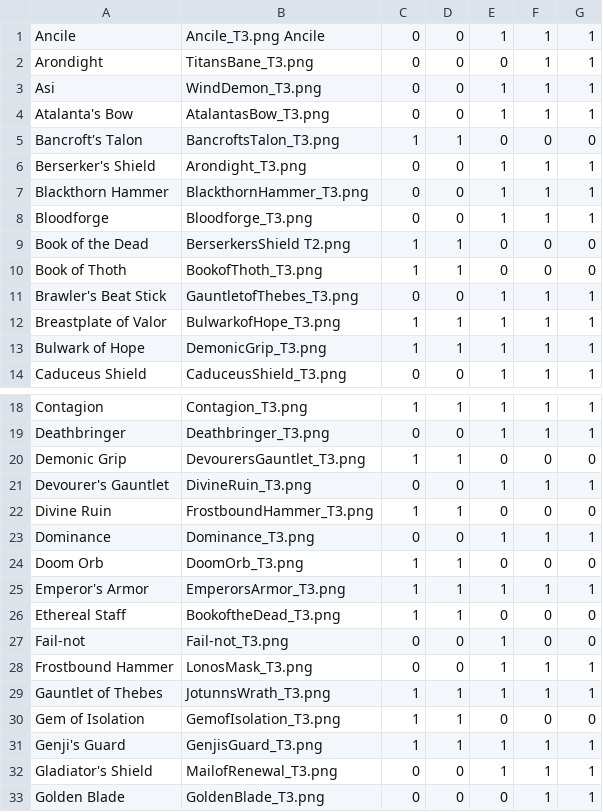
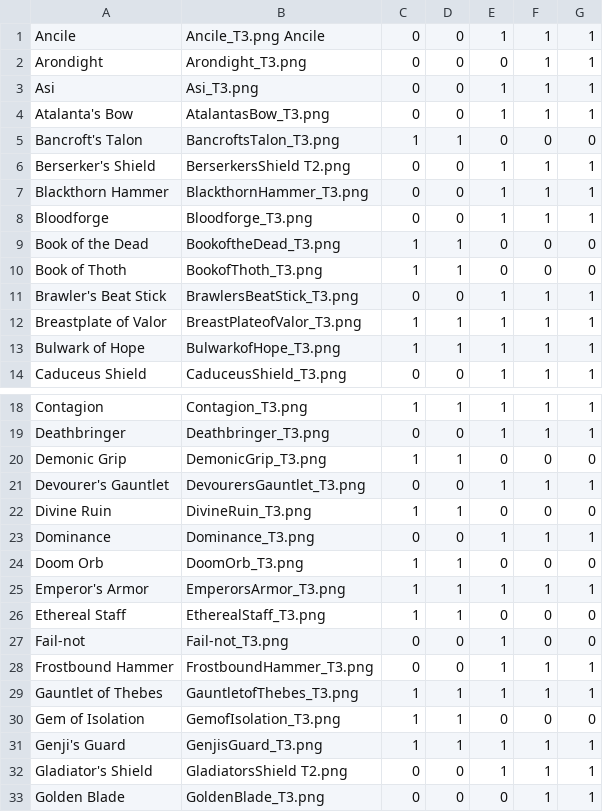
Before and after one commit to fellensteinb17/CSCI-4710-Final, a CSV file: items.csv, drawn as a sheet; only a part is shown, gaps mark what is left out; the diff covers the shown part only.

```diff
--- a/items.csv
+++ b/items.csv
@@ -1,14 +1,14 @@
 Ancile,Ancile_T3.png Ancile ,0,0,1,1,1
-Arondight,TitansBane_T3.png ,0,0,0,1,1
-Asi,WindDemon_T3.png ,0,0,1,1,1
+Arondight,Arondight_T3.png ,0,0,0,1,1
+Asi,Asi_T3.png ,0,0,1,1,1
 Atalanta's Bow,AtalantasBow_T3.png ,0,0,1,1,1
 Bancroft's Talon,BancroftsTalon_T3.png,1,1,0,0,0
-Berserker's Shield,Arondight_T3.png ,0,0,1,1,1
+Berserker's Shield,BerserkersShield T2.png ,0,0,1,1,1
 Blackthorn Hammer,BlackthornHammer_T3.png ,0,0,1,1,1
 Bloodforge,Bloodforge_T3.png ,0,0,1,1,1
-Book of the Dead,BerserkersShield T2.png ,1,1,0,0,0
+Book of the Dead,BookoftheDead_T3.png ,1,1,0,0,0
 Book of Thoth,BookofThoth_T3.png ,1,1,0,0,0
-Brawler's Beat Stick,GauntletofThebes_T3.png ,0,0,1,1,1
-Breastplate of Valor,BulwarkofHope_T3.png ,1,1,1,1,1
-Bulwark of Hope,DemonicGrip_T3.png ,1,1,1,1,1
+Brawler's Beat Stick,BrawlersBeatStick_T3.png ,0,0,1,1,1
+Breastplate of Valor,BreastPlateofValor_T3.png ,1,1,1,1,1
+Bulwark of Hope,BulwarkofHope_T3.png ,1,1,1,1,1
 Caduceus Shield,CaduceusShield_T3.png ,0,0,1,1,1
@@ -19,5 +19,5 @@ Contagion,Contagion_T3.png ,1,1,1,1,1
 Deathbringer,Deathbringer_T3.png ,0,0,1,1,1
-Demonic Grip,DevourersGauntlet_T3.png ,1,1,0,0,0
-Devourer's Gauntlet,DivineRuin_T3.png ,0,0,1,1,1
-Divine Ruin,FrostboundHammer_T3.png ,1,1,0,0,0
+Demonic Grip,DemonicGrip_T3.png ,1,1,0,0,0
+Devourer's Gauntlet,DevourersGauntlet_T3.png ,0,0,1,1,1
+Divine Ruin,DivineRuin_T3.png ,1,1,0,0,0
 Dominance,Dominance_T3.png ,0,0,1,1,1
@@ -25,9 +25,9 @@ Doom Orb,DoomOrb_T3.png ,1,1,0,0,0
 Emperor's Armor,EmperorsArmor_T3.png ,1,1,1,1,1
-Ethereal Staff,BookoftheDead_T3.png ,1,1,0,0,0
+Ethereal Staff,EtherealStaff_T3.png,1,1,0,0,0
 Fail-not,Fail-not_T3.png ,0,0,1,0,0
-Frostbound Hammer,LonosMask_T3.png ,0,0,1,1,1
-Gauntlet of Thebes,JotunnsWrath_T3.png ,1,1,1,1,1
+Frostbound Hammer,FrostboundHammer_T3.png ,0,0,1,1,1
+Gauntlet of Thebes,GauntletofThebes_T3.png ,1,1,1,1,1
 Gem of Isolation,GemofIsolation_T3.png ,1,1,0,0,0
 Genji's Guard,GenjisGuard_T3.png ,1,1,1,1,1
-Gladiator's Shield,MailofRenewal_T3.png ,0,0,1,1,1
+Gladiator's Shield,GladiatorsShield T2.png ,0,0,1,1,1
 Golden Blade,GoldenBlade_T3.png ,0,0,0,1,1
```
Also changed, not shown: 28 edited cells elsewhere in this file.
